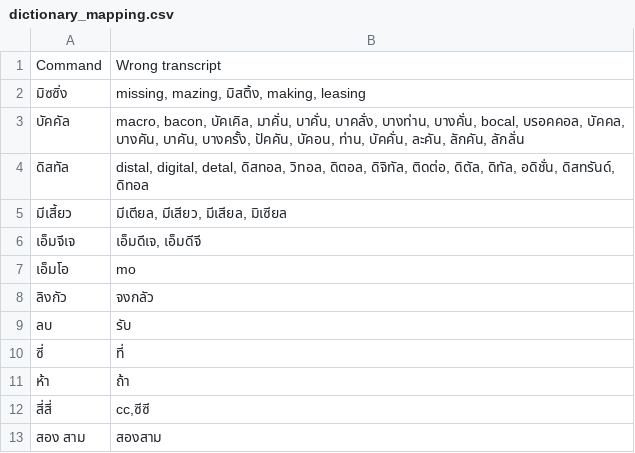
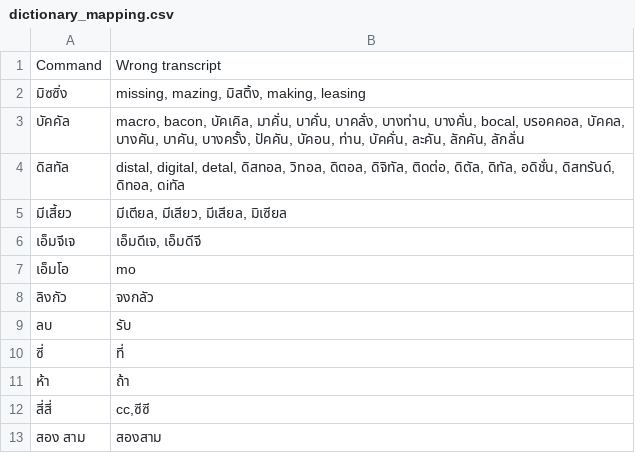
Before and after one commit to dentist-voice-assistant-capstone/web-application, a CSV file: backend_ner/dictionary_mapping.csv, drawn as a sheet.

```diff
--- a/backend_ner/dictionary_mapping.csv
+++ b/backend_ner/dictionary_mapping.csv
@@ -3,3 +3,3 @@ Command,Wrong transcript
 บัคคัล,"macro, bacon, บัคเคิล, มาคั่น, บาคั่น, บาคลั่ง, บางท่าน, บางคั่น, bocal, บรอคคอล, บัคคล, บางคัน, บาคัน, บางครั้ง, ปัคคัน, บัคอน, ท่าน, บัคคั่น, ละคัน, ลักคัน, ลักลั่น"
-ดิสทัล,"distal, digital, detal, ดิสทอล, วิทอล, ดิตอล, ดิจิทัล, ติดต่อ, ดิตัล, ดิทัล, อดิชั่น, ดิสทรันด์, ดิทอล"
+ดิสทัล,"distal, digital, detal, ดิสทอล, วิทอล, ดิตอล, ดิจิทัล, ติดต่อ, ดิตัล, ดิทัล, อดิชั่น, ดิสทรันด์, ดิทอล, ดiทัล"
 มีเสี้ยว,"มีเตียล, มีเสียว, มีเสียล, มิเซียล"
```
Also changed, not shown: 1 other file.
